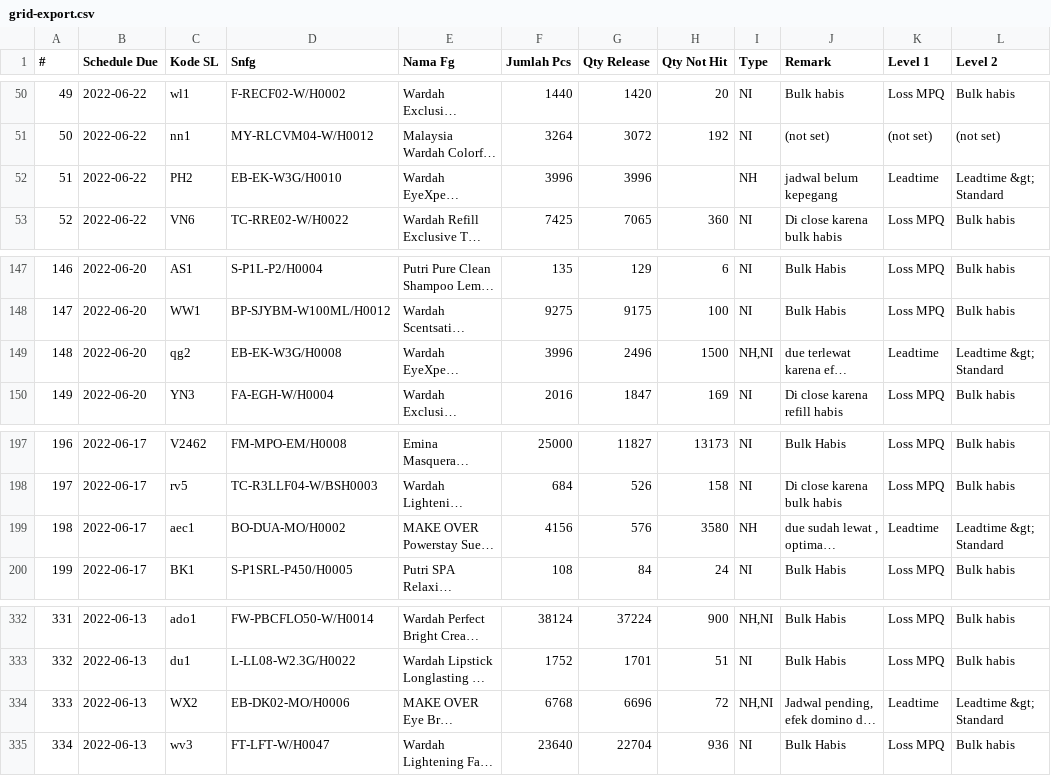
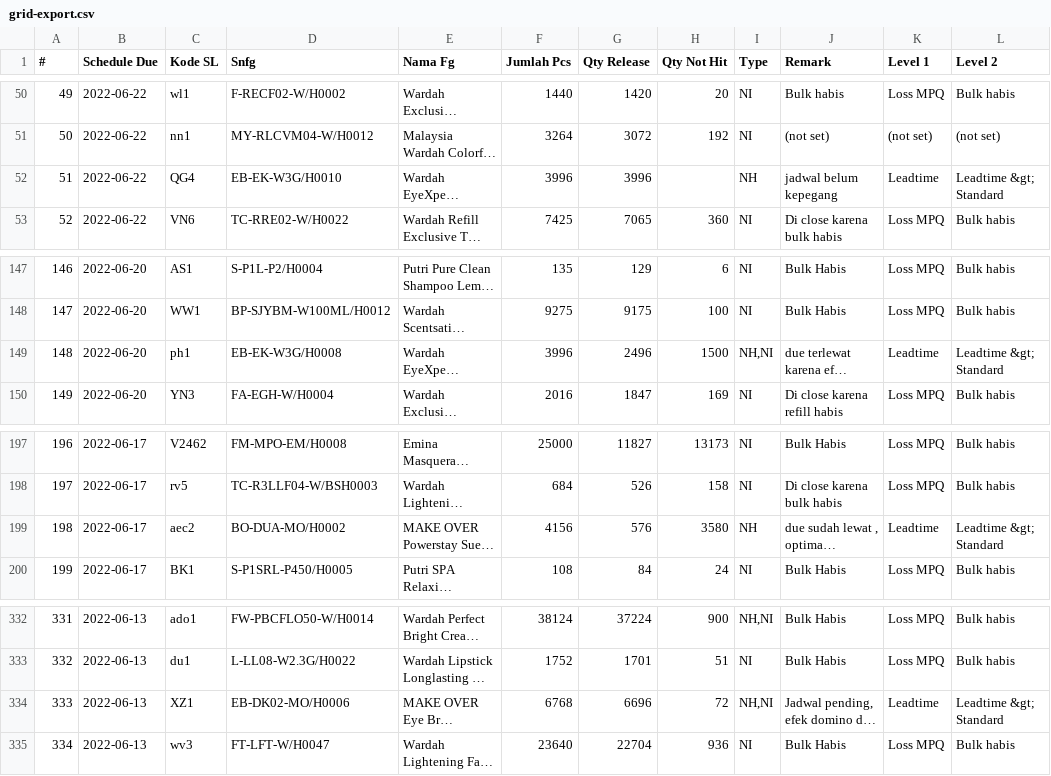
Before and after one commit to adifher/files, a CSV file: PARAGON/KENDALA SCF/grid-export.csv, drawn as a sheet; only a part is shown, gaps mark what is left out; long unchanged cells end in …; the diff names each change by its address in the sheet, - before the commit and + after, or states it on an @@ line.

Commit message:
Fri 24/06/2022

```diff
--- a/PARAGON/KENDALA SCF/grid-export.csv
+++ b/PARAGON/KENDALA SCF/grid-export.csv
-C52 (Kode SL): PH2
+C52 (Kode SL): QG4
-C149 (Kode SL): qg2
+C149 (Kode SL): ph1
-C199 (Kode SL): aec1
+C199 (Kode SL): aec2
-C334 (Kode SL): WX2
+C334 (Kode SL): XZ1
```
